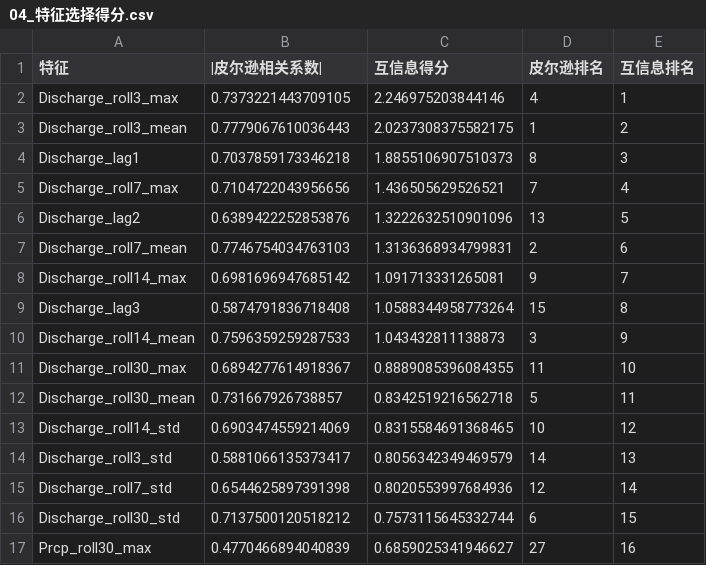
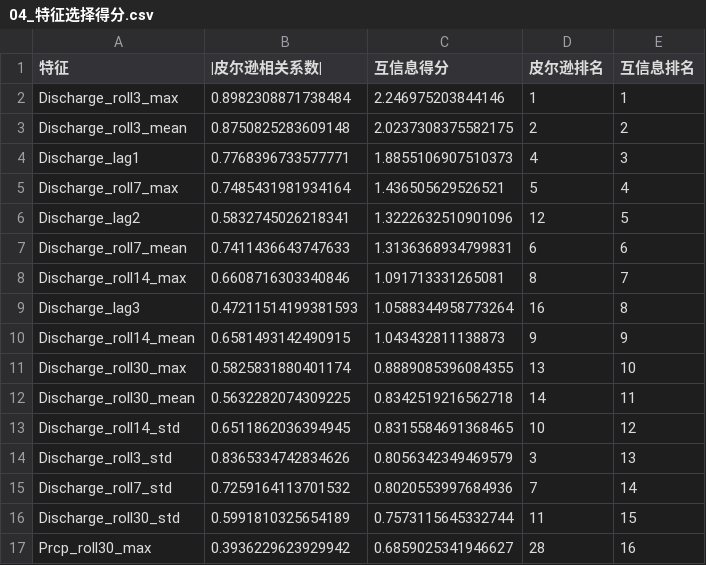
Before and after one commit to hjs711/machine-learning-practical-assignment, a CSV file: output/results/04_特征选择得分.csv, drawn as a sheet; only a part is shown; the diff covers the shown part only.

```diff
--- a/output/results/04_特征选择得分.csv
+++ b/output/results/04_特征选择得分.csv
@@ -1,17 +1,17 @@
 特征,|皮尔逊相关系数|,互信息得分,皮尔逊排名,互信息排名
-Discharge_roll3_max,0.7373221443709105,2.246975203844146,4,1
-Discharge_roll3_mean,0.7779067610036443,2.0237308375582175,1,2
-Discharge_lag1,0.7037859173346218,1.8855106907510373,8,3
-Discharge_roll7_max,0.7104722043956656,1.436505629526521,7,4
-Discharge_lag2,0.6389422252853876,1.3222632510901096,13,5
-Discharge_roll7_mean,0.7746754034763103,1.3136368934799831,2,6
-Discharge_roll14_max,0.6981696947685142,1.091713331265081,9,7
-Discharge_lag3,0.5874791836718408,1.0588344958773264,15,8
-Discharge_roll14_mean,0.7596359259287533,1.043432811138873,3,9
-Discharge_roll30_max,0.6894277614918367,0.8889085396084355,11,10
-Discharge_roll30_mean,0.731667926738857,0.8342519216562718,5,11
-Discharge_roll14_std,0.6903474559214069,0.8315584691368465,10,12
-Discharge_roll3_std,0.5881066135373417,0.8056342349469579,14,13
-Discharge_roll7_std,0.6544625897391398,0.8020553997684936,12,14
-Discharge_roll30_std,0.7137500120518212,0.7573115645332744,6,15
-Prcp_roll30_max,0.4770466894040839,0.6859025341946627,27,16
+Discharge_roll3_max,0.8982308871738484,2.246975203844146,1,1
+Discharge_roll3_mean,0.8750825283609148,2.0237308375582175,2,2
+Discharge_lag1,0.7768396733577771,1.8855106907510373,4,3
+Discharge_roll7_max,0.7485431981934164,1.436505629526521,5,4
+Discharge_lag2,0.5832745026218341,1.3222632510901096,12,5
+Discharge_roll7_mean,0.7411436643747633,1.3136368934799831,6,6
+Discharge_roll14_max,0.6608716303340846,1.091713331265081,8,7
+Discharge_lag3,0.47211514199381593,1.0588344958773264,16,8
+Discharge_roll14_mean,0.6581493142490915,1.043432811138873,9,9
+Discharge_roll30_max,0.5825831880401174,0.8889085396084355,13,10
+Discharge_roll30_mean,0.5632282074309225,0.8342519216562718,14,11
+Discharge_roll14_std,0.6511862036394945,0.8315584691368465,10,12
+Discharge_roll3_std,0.8365334742834626,0.8056342349469579,3,13
+Discharge_roll7_std,0.7259164113701532,0.8020553997684936,7,14
+Discharge_roll30_std,0.5991810325654189,0.7573115645332744,11,15
+Prcp_roll30_max,0.3936229623929942,0.6859025341946627,28,16
```
Also changed, not shown: 125 edited cells elsewhere in this file, 4 other files.
